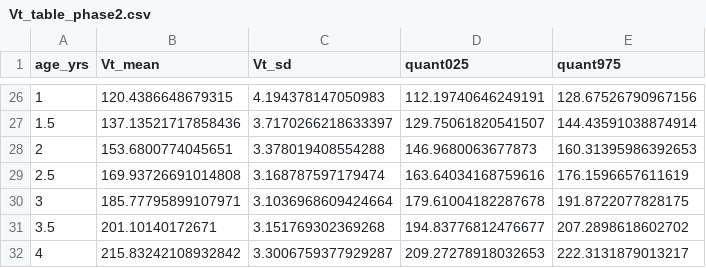
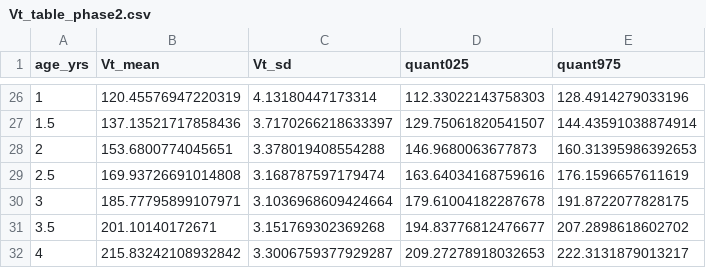
Before and after one commit to sagbayani/graywhale_energyreqs, a CSV file: data/Vt_table_phase2.csv, drawn as a sheet; only a part is shown, gaps mark what is left out; the diff covers the shown part only.

```diff
--- a/data/Vt_table_phase2.csv
+++ b/data/Vt_table_phase2.csv
@@ -26,2 +26,2 @@ age_yrs,Vt_mean,Vt_sd,quant025,quant975
-1,120.4386648679315,4.194378147050983,112.19740646249191,128.67526790967156
+1,120.45576947220319,4.13180447173314,112.33022143758303,128.4914279033196
 1.5,137.13521717858436,3.7170266218633397,129.75061820541507,144.43591038874914
```
Also changed, not shown: 96 edited cells elsewhere in this file, data/Vt_table_phase1.csv, data/Vt_table_phase1_f.csv, 8 other files.
